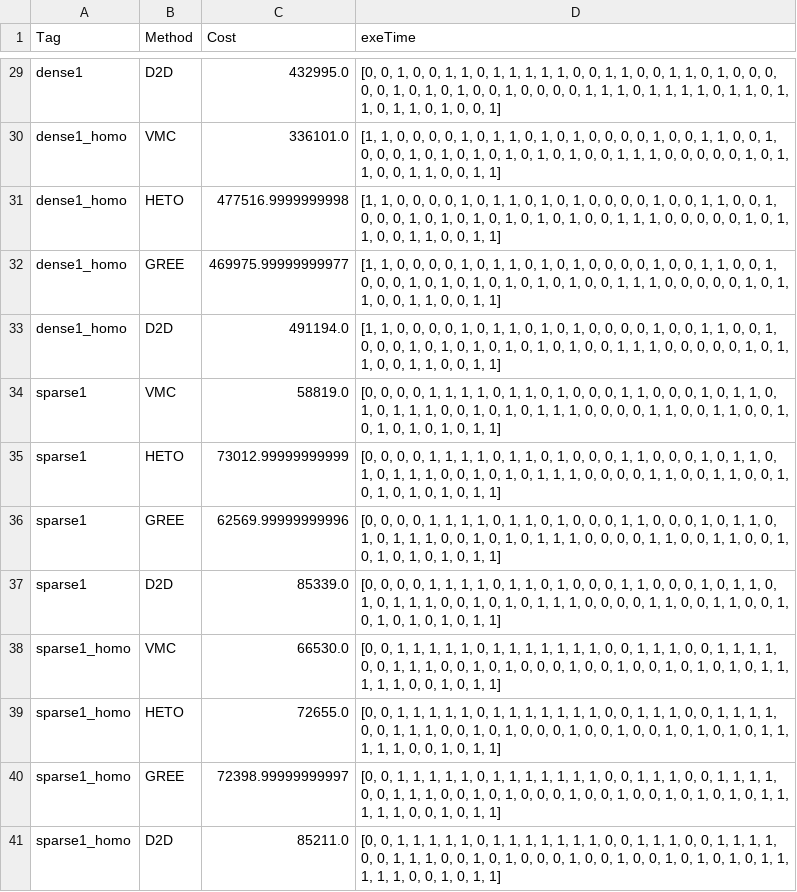
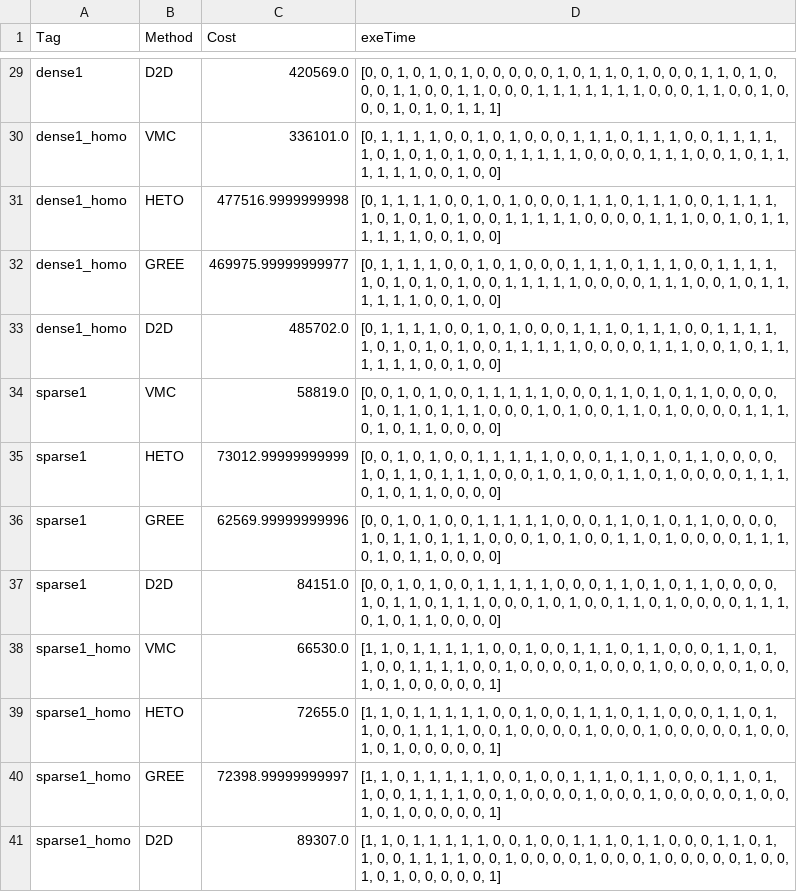
Before and after one commit to XinLin-cs/Cloud-edge-taskoffloading, a CSV file: data/result/result.csv, drawn as a sheet; only a part is shown, gaps mark what is left out; the diff covers the shown part only; the diff names each change by its address in the sheet, - before the commit and + after, or states it on an @@ line.

```diff
--- a/data/result/result.csv
+++ b/data/result/result.csv
-C29 (Cost): 432995.0
+C29 (Cost): 420569.0
-D29 (exeTime): …1, 0, 0, 1, 1, 0, 1, 1, 1, 1, 1, 0, 0, 1, 1, 0, 0, 1, 1, 0, 1, 0, 0, 0, 0, 0, 1, 0, 1, 0, 1, 0, 0, 1, 0, 0, 0, 0, 1, 1, 1, 0, 1, 1, 1, 1, 0, 1, 1, 0, 1, 1, 0, 1, 1, 0, 1, 0, 0, 1]
+D29 (exeTime): …1, 0, 1, 0, 1, 0, 0, 0, 0, 0, 1, 0, 1, 1, 0, 1, 0, 0, 0, 1, 1, 0, 1, 0, 0, 0, 1, 1, 0, 0, 1, 1, 0, 0, 0, 1, 1, 1, 1, 1, 1, 1, 0, 0, 0, 1, 1, 0, 0, 1, 0, 0, 0, 1, 0, 1, 0, 1, 1, 1]
-D30:D33 (exeTime): [1, 1, 0, 0, 0, 0, 1, 0, 1, 1, 0, 1, 0, 1, 0, 0, 0, 0, 1, 0, 0, 1, 1, 0, 0, 1, 0, 0, 0, 1, 0, 1, 0, 1, 0, 1, 0, 1, 0, 1, 0, 0, 1, 1, 1, 0, 0, 0, 0, 0, 1, 0, 1, 1, 0, 0, 1, 1, 0, 0, 1, 1]
+D30:D33 (exeTime): [0, 1, 1, 1, 1, 0, 0, 1, 0, 1, 0, 0, 0, 1, 1, 1, 0, 1, 1, 1, 0, 0, 1, 1, 1, 1, 1, 0, 1, 0, 1, 0, 1, 0, 0, 1, 1, 1, 1, 1, 0, 0, 0, 0, 1, 1, 1, 0, 0, 1, 0, 1, 1, 1, 1, 1, 1, 0, 0, 1, 0, 0]
-C33 (Cost): 491194.0
+C33 (Cost): 485702.0
-D34:D37 (exeTime): [0, 0, 0, 0, 1, 1, 1, 1, 0, 1, 1, 0, 1, 0, 0, 0, 1, 1, 0, 0, 0, 1, 0, 1, 1, 0, 1, 0, 1, 1, 1, 0, 0, 1, 0, 1, 0, 1, 1, 1, 0, 0, 0, 0, 1, 1, 0, 0, 1, 1, 0, 0, 1, 0, 1, 0, 1, 0, 1, 0, 1, 1]
+D34:D37 (exeTime): [0, 0, 1, 0, 1, 0, 0, 1, 1, 1, 1, 1, 0, 0, 0, 1, 1, 0, 1, 0, 1, 1, 0, 0, 0, 0, 1, 0, 1, 1, 0, 1, 1, 1, 0, 0, 0, 1, 0, 1, 0, 0, 1, 1, 0, 1, 0, 0, 0, 0, 1, 1, 1, 0, 1, 0, 1, 1, 0, 0, 0, 0]
-C37 (Cost): 85339.0
+C37 (Cost): 84151.0
-D38:D41 (exeTime): [0, 0, 1, 1, 1, 1, 1, 0, 1, 1, 1, 1, 1, 1, 1, 0, 0, 1, 1, 1, 0, 0, 1, 1, 1, 1, 0, 0, 1, 1, 1, 0, 0, 1, 0, 1, 0, 0, 0, 1, 0, 0, 1, 0, 0, 1, 0, 1, 0, 1, 0, 1, 1, 1, 1, 1, 0, 0, 1, 0, 1, 1]
+D38:D41 (exeTime): [1, 1, 0, 1, 1, 1, 1, 1, 0, 0, 1, 0, 0, 1, 1, 1, 0, 1, 1, 0, 0, 0, 1, 1, 0, 1, 1, 0, 0, 1, 1, 1, 1, 0, 0, 1, 0, 0, 0, 0, 1, 0, 0, 0, 1, 0, 0, 0, 0, 0, 1, 0, 0, 1, 0, 1, 0, 0, 0, 0, 0, 1]
-C41 (Cost): 85211.0
+C41 (Cost): 89307.0
```
Also changed, not shown: 33 edited cells elsewhere in this file, 4 other files.
